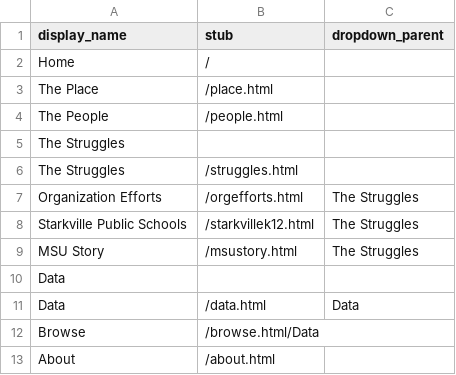
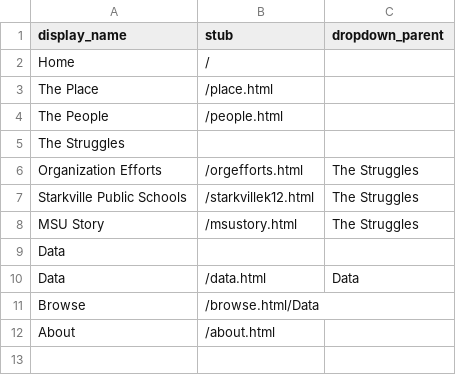
Before and after one commit to ShakyTruce/shakytruce.github.io, a CSV file: _data/config-nav.csv, drawn as a sheet; the diff names each change by its address in the sheet, - before the commit and + after, or states it on an @@ line.

Commit message:
reorg

```diff
--- a/_data/config-nav.csv
+++ b/_data/config-nav.csv
-row 6: The Struggles | /struggles.html
```
